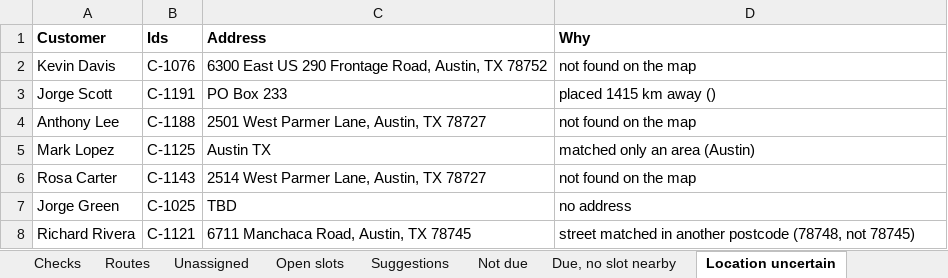
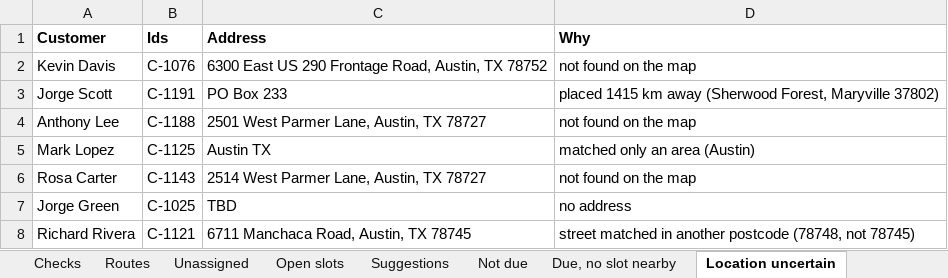
Before and after one commit to swiftbotlab/routeplan-samples, an Excel workbook: 1-standard-day/output/routeplan.xlsx, sheet Location uncertain, drawn as a sheet; values as stored, in another font and other column widths than the file's, no borders; the diff names each change by its address in the sheet, - before the commit and + after, or states it on an @@ line.

```diff
--- a/1-standard-day/output/routeplan.xlsx (sheet Location uncertain)
+++ b/1-standard-day/output/routeplan.xlsx (sheet Location uncertain)
-D3 (Why): placed 1415 km away ()
+D3 (Why): placed 1415 km away (Sherwood Forest, Maryville 37802)
```
Also changed, not shown: 2-unreachable-window/output/routeplan.xlsx, 3-control-flags-removed/output/routeplan.xlsx, 6 other files.
